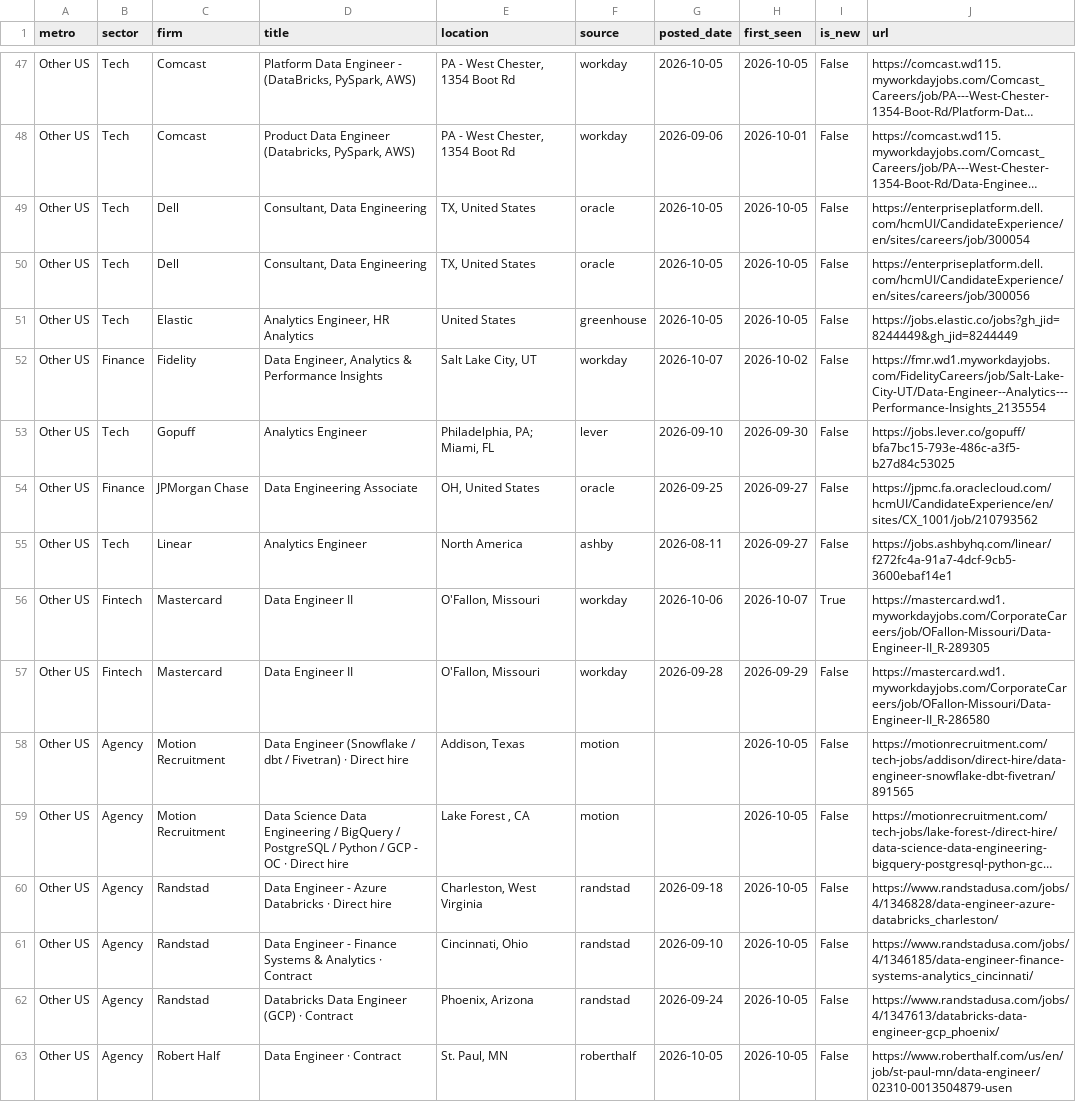
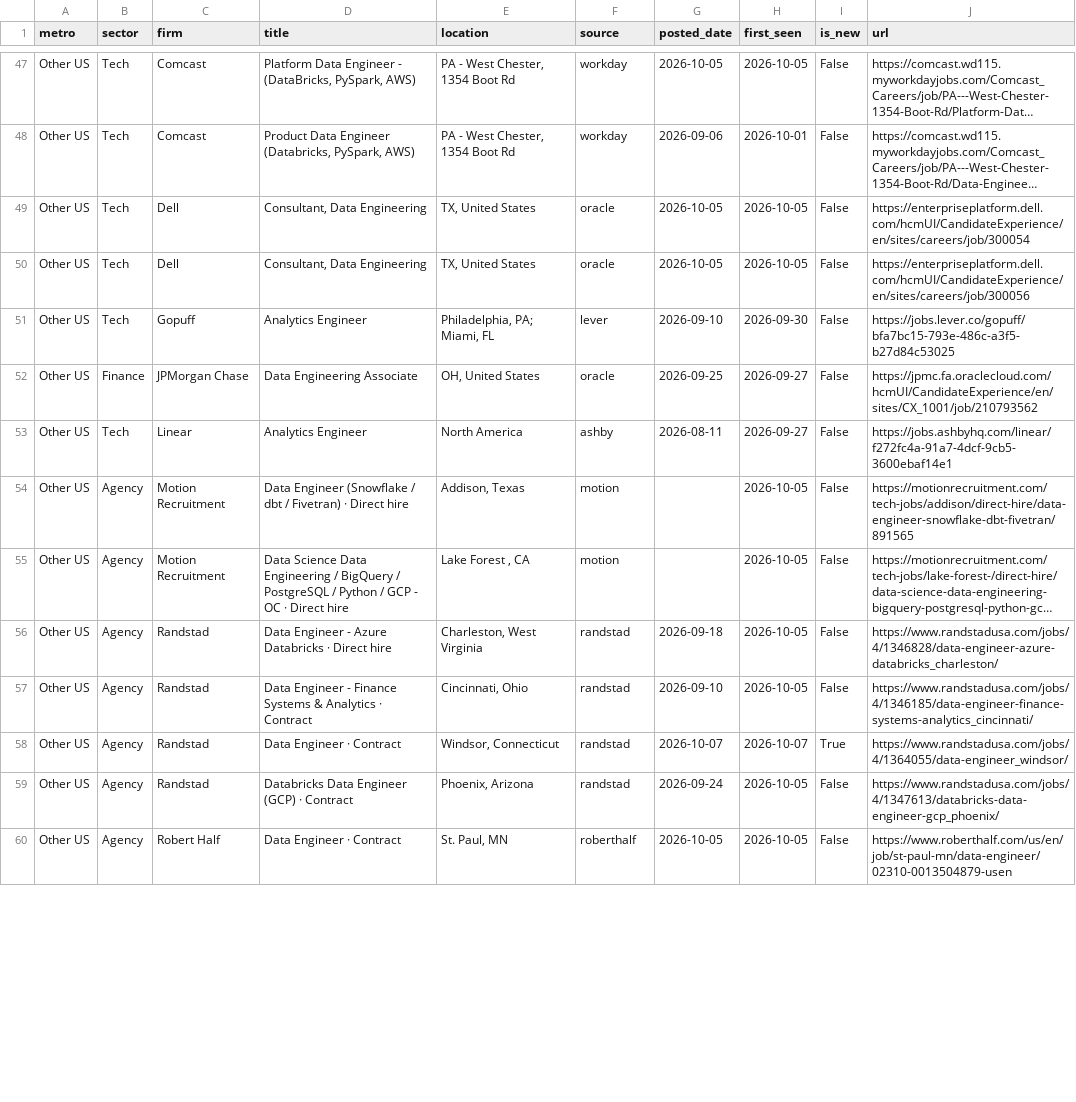
Before and after one commit to nakuljadeja08/Street-Watch, a CSV file: tech_watch_jobs.csv, drawn as a sheet; only a part is shown, gaps mark what is left out; long unchanged cells end in …; removed rows and columns are numbered as before the commit, all else as after; the diff covers the shown part only; the diff names each change by its address in the sheet, - before the commit and + after, or states it on an @@ line.

Commit message:
chore: daily tech pull 2026-10-07

```diff
--- a/tech_watch_jobs.csv
+++ b/tech_watch_jobs.csv
-row 51: Other US | Tech | Elastic | Analytics Engineer, HR Analytics | United States | greenhouse | 2026-10-05 | 2026-10-05 | False | https://jobs.elastic.co/jobs?gh_jid=8244449&gh_jid=8244449
-row 52: Other US | Finance | Fidelity | Data Engineer, Analytics & Performance Insights | Salt Lake City, UT | workday | 2026-10-07 | 2026-10-02 | False | https://fmr.wd1.myworkdayjobs.com/FidelityCareers/job/Salt-Lake-City-UT/Data-Engineer--Analytics---Performance-Insights_2135554
-row 56: Other US | Fintech | Mastercard | Data Engineer II | O'Fallon, Missouri | workday | 2026-10-06 | 2026-10-07 | True | https://mastercard.wd1.myworkdayjobs.com/CorporateCareers/job/OFallon-Missouri/Data-Engineer-II_R-289305
-row 57: Other US | Fintech | Mastercard | Data Engineer II | O'Fallon, Missouri | workday | 2026-09-28 | 2026-09-29 | False | https://mastercard.wd1.myworkdayjobs.com/CorporateCareers/job/OFallon-Missouri/Data-Engineer-II_R-286580
+row 58: Other US | Agency | Randstad | Data Engineer · Contract | Windsor, Connecticut | randstad | 2026-10-07 | 2026-10-07 | True | https://www.randstadusa.com/jobs/4/1364055/data-engineer_windsor/
```
Also changed, not shown: 5 added rows, 4 removed rows and 2 moved rows elsewhere in this file, 3 other files.
